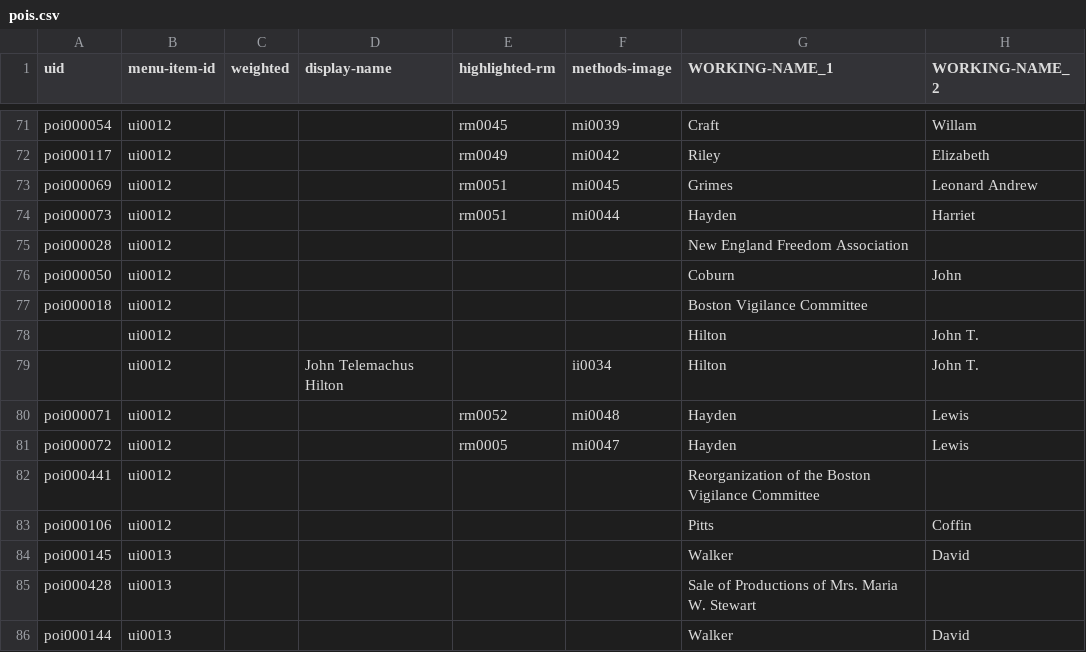
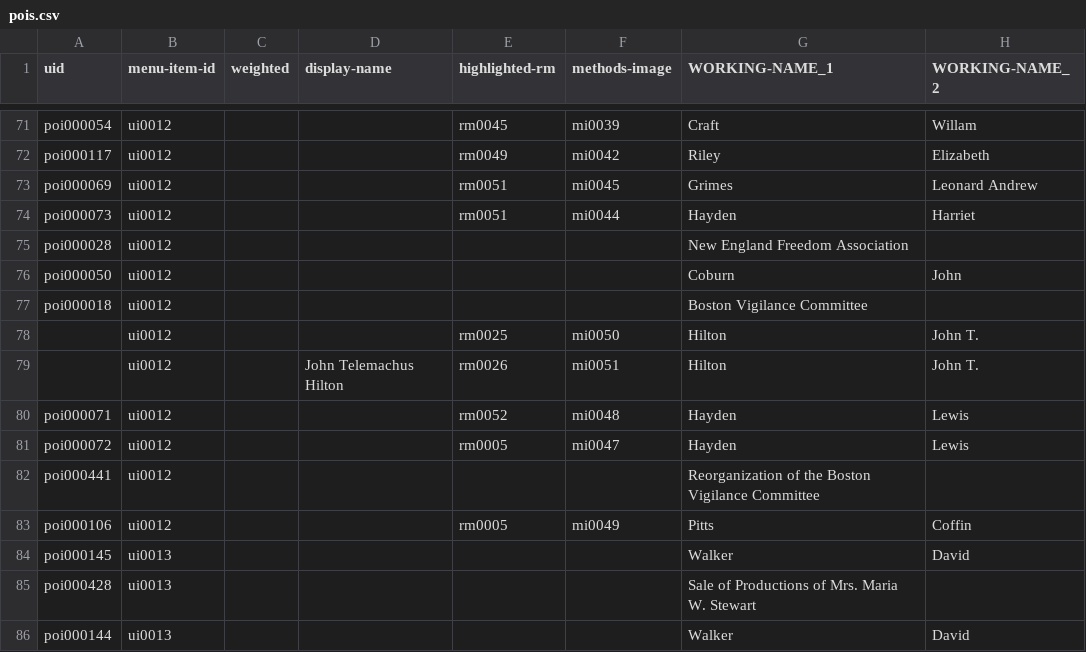
Before and after one commit to HarvardMapCollection/historic-black-boston-data, a CSV file: hmc-created/app/pois.csv, drawn as a sheet; only a part is shown, gaps mark what is left out; the diff names each change by its address in the sheet, - before the commit and + after, or states it on an @@ line.

```diff
--- a/hmc-created/app/pois.csv
+++ b/hmc-created/app/pois.csv
-E78 (highlighted-rm): (empty)
+E78 (highlighted-rm): rm0025
-F78 (methods-image): (empty)
+F78 (methods-image): mi0050
-E79 (highlighted-rm): (empty)
+E79 (highlighted-rm): rm0026
-F79 (methods-image): ii0034
+F79 (methods-image): mi0051
-E83 (highlighted-rm): (empty)
+E83 (highlighted-rm): rm0005
-F83 (methods-image): (empty)
+F83 (methods-image): mi0049
```
Also changed, not shown: hmc-created/app/methods-images.csv, hmc-created/app/research-materials.csv.
